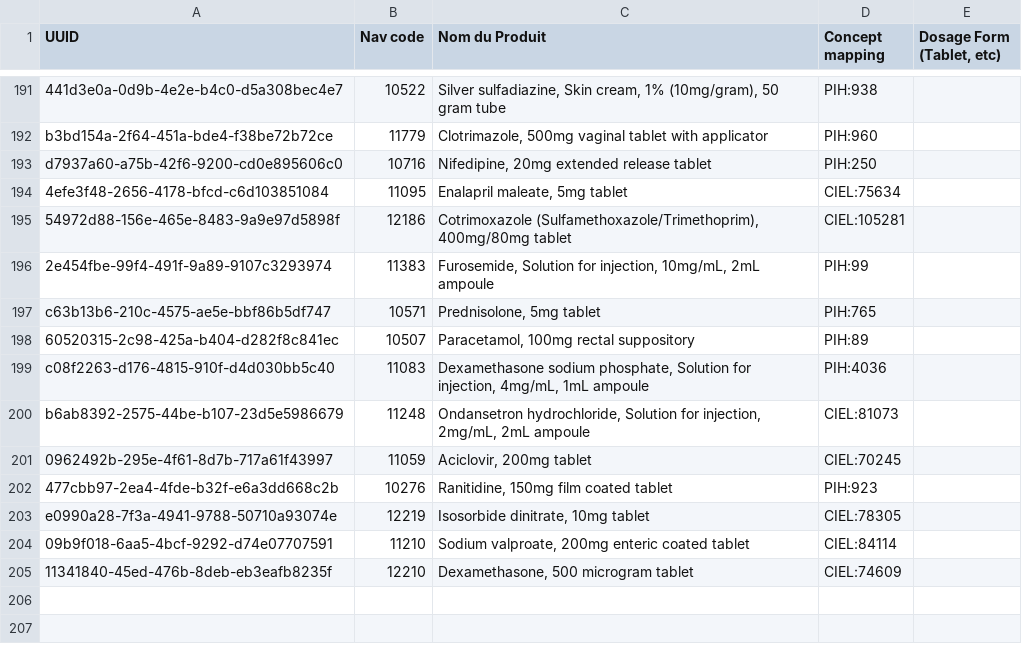
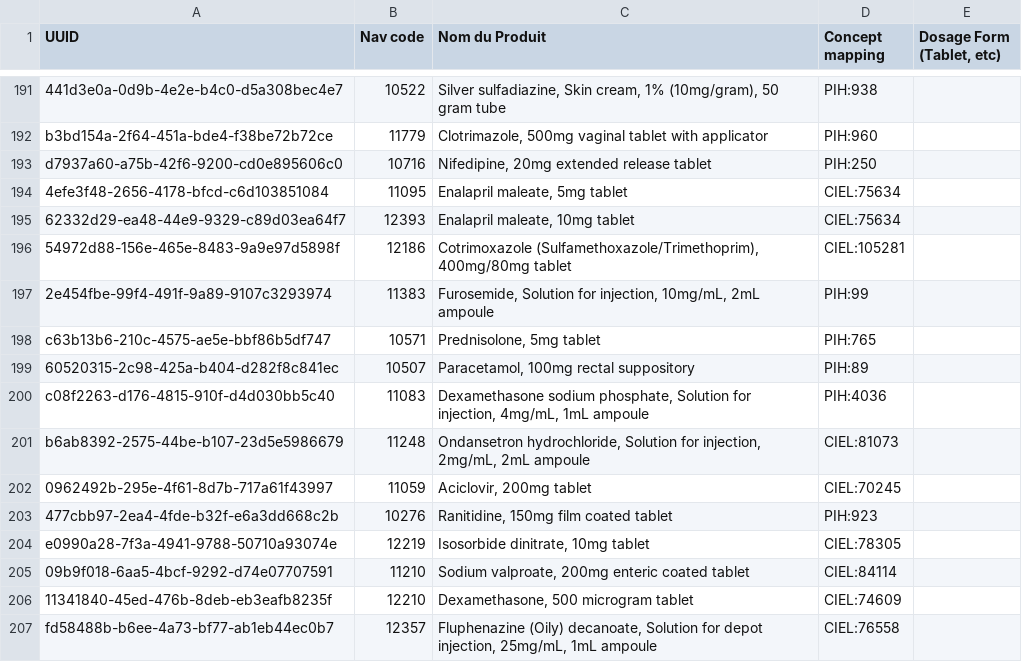
Before and after one commit to chocopiosl/openmrs-configsl, a CSV file: configuration/pih/drugs/drugs.csv, drawn as a sheet; only a part is shown, gaps mark what is left out.

Commit message:
SL-196 Added Enalapril 10mg and Fluphenazine (oily)

```diff
--- a/configuration/pih/drugs/drugs.csv
+++ b/configuration/pih/drugs/drugs.csv
@@ -194,2 +194,3 @@ d7937a60-a75b-42f6-9200-cd0e895606c0,10716,"Nifedipine, 20mg extended release ta
 4efe3f48-2656-4178-bfcd-c6d103851084,11095,"Enalapril maleate, 5mg tablet",CIEL:75634,
+62332d29-ea48-44e9-9329-c89d03ea64f7,12393,"Enalapril maleate, 10mg tablet",CIEL:75634,
 54972d88-156e-465e-8483-9a9e97d5898f,12186,"Cotrimoxazole (Sulfamethoxazole/Trimethoprim), 400mg/80mg tablet",CIEL:105281,
@@ -205 +206,2 @@ e0990a28-7f3a-4941-9788-50710a93074e,12219,"Isosorbide dinitrate, 10mg tablet",C
 11341840-45ed-476b-8deb-eb3eafb8235f,12210,"Dexamethasone, 500 microgram tablet",CIEL:74609,
+fd58488b-b6ee-4a73-bf77-ab1eb44ec0b7,12357,"Fluphenazine (Oily) decanoate, Solution for depot injection, 25mg/mL, 1mL ampoule",CIEL:76558
```
